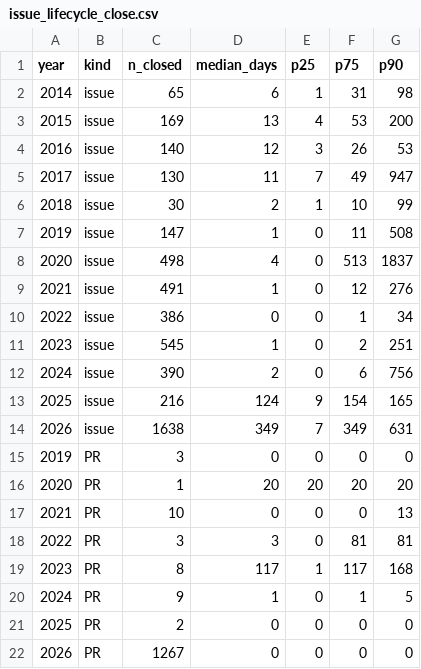
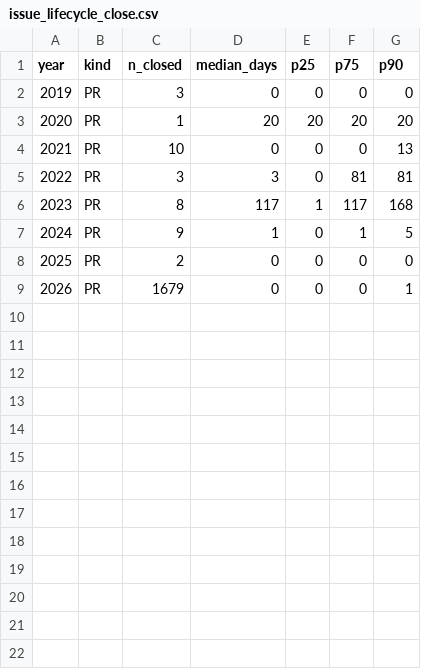
Before and after one commit to sanskrit-lexicon/csl-observatory, a CSV file: observatory/site/src/data/issue_lifecycle_close.csv, drawn as a sheet.

```diff
--- a/observatory/site/src/data/issue_lifecycle_close.csv
+++ b/observatory/site/src/data/issue_lifecycle_close.csv
@@ -1,15 +1,2 @@
 year,kind,n_closed,median_days,p25,p75,p90
-2014,issue,65,6,1,31,98
-2015,issue,169,13,4,53,200
-2016,issue,140,12,3,26,53
-2017,issue,130,11,7,49,947
-2018,issue,30,2,1,10,99
-2019,issue,147,1,0,11,508
-2020,issue,498,4,0,513,1837
-2021,issue,491,1,0,12,276
-2022,issue,386,0,0,1,34
-2023,issue,545,1,0,2,251
-2024,issue,390,2,0,6,756
-2025,issue,216,124,9,154,165
-2026,issue,1638,349,7,349,631
 2019,PR,3,0,0,0,0
@@ -21,2 +8,2 @@ year,kind,n_closed,median_days,p25,p75,p90
 2025,PR,2,0,0,0,0
-2026,PR,1267,0,0,0,0
+2026,PR,1679,0,0,0,1
```
Also changed, not shown: data/repos.csv, data/timeseries_annual.csv, 34 other files.
